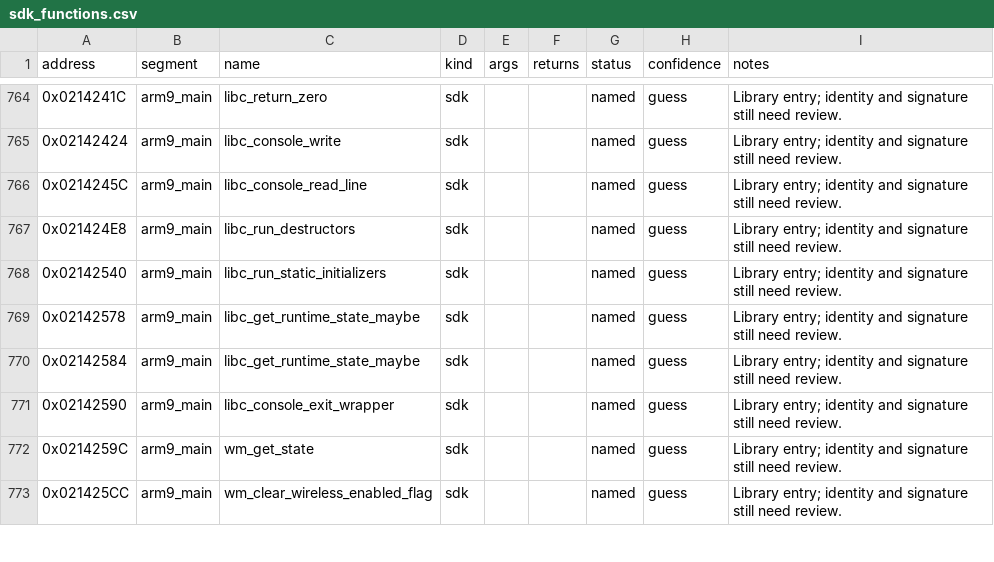
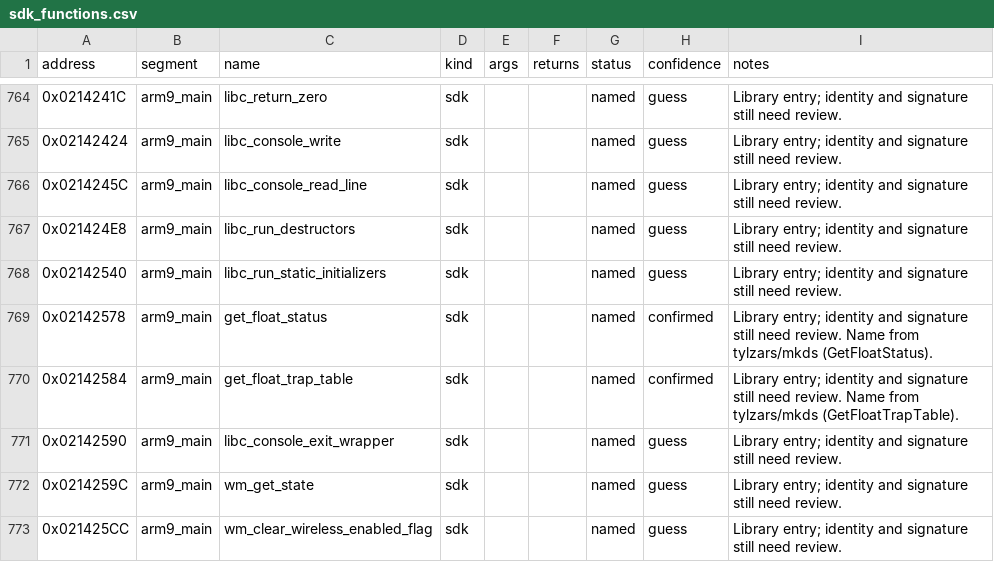
Before and after one commit to CameronStorer/MKDSrust, a CSV file: dictionary/sdk_functions.csv, drawn as a sheet; only a part is shown, gaps mark what is left out; the diff covers the shown part only.

```diff
--- a/dictionary/sdk_functions.csv
+++ b/dictionary/sdk_functions.csv
@@ -768,4 +768,4 @@ address,segment,name,kind,args,returns,status,confidence,notes
 0x02142540,arm9_main,libc_run_static_initializers,sdk,,,named,guess,Library entry; identity and signature still need review.
-0x02142578,arm9_main,libc_get_runtime_state_maybe,sdk,,,named,guess,Library entry; identity and signature still need review.
-0x02142584,arm9_main,libc_get_runtime_state_maybe,sdk,,,named,guess,Library entry; identity and signature still need review.
+0x02142578,arm9_main,get_float_status,sdk,,,named,confirmed,Library entry; identity and signature still need review. Name from tylzars/mkds (GetFloatStatus).
+0x02142584,arm9_main,get_float_trap_table,sdk,,,named,confirmed,Library entry; identity and signature still need review. Name from tylzars/mkds (GetFloatTrapTable).
 0x02142590,arm9_main,libc_console_exit_wrapper,sdk,,,named,guess,Library entry; identity and signature still need review.
```
Also changed, not shown: 55 edited cells elsewhere in this file, dictionary/game_names.csv, 1 other file.
